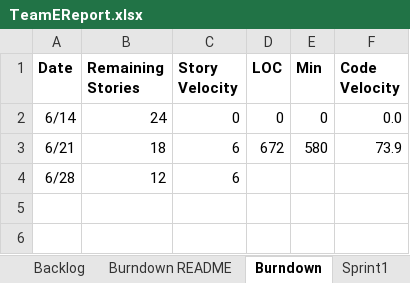
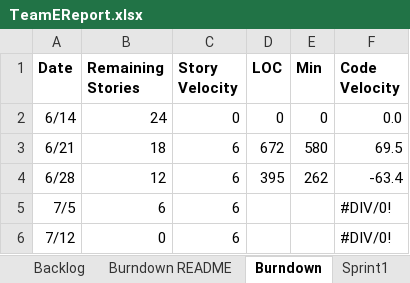
Before and after one commit to choudhs2/cs555tmE2026Summer, an Excel workbook: Sprint_Report/TeamEReport.xlsx, sheet Burndown, drawn as a sheet; values as stored, in another font and other column widths than the file's, no borders; charts and pictures not drawn; the diff names each change by its address in the sheet, - before the commit and + after, or states it on an @@ line.

```diff
--- a/Sprint_Report/TeamEReport.xlsx (sheet Burndown)
+++ b/Sprint_Report/TeamEReport.xlsx (sheet Burndown)
-F3 (Code Velocity): 73.9
+F3 (Code Velocity): 69.5
-D4 (LOC): (empty)
+D4 (LOC): 395
-E4 (Min): (empty)
+E4 (Min): 262
-F4 (Code Velocity): (empty)
+F4 (Code Velocity): -63.4
+row 5: 7/5 | 6 | 6 |  |  | #DIV/0!
+row 6: 7/12 | 0 | 6 |  |  | #DIV/0!
```
Also changed, not shown: sheet Sprint2, sheet Sprint3, sheet Backlog, sheet Stories, charts or pictures, 2 other files.
